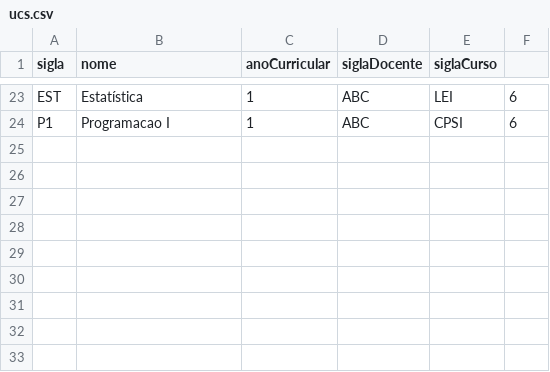
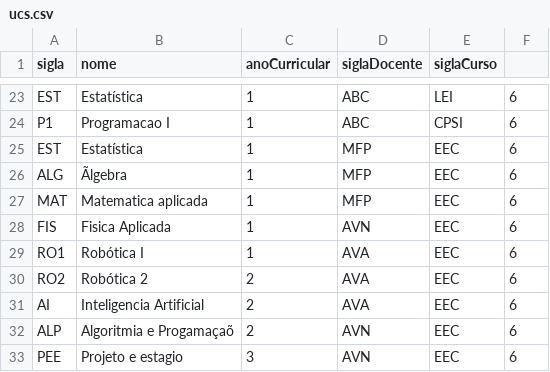
Before and after one commit to 1251943Levi/LP2-Grupo1, a CSV file: LP2-Grupo1/bd/ucs.csv, drawn as a sheet; only a part is shown, gaps mark what is left out.

```diff
--- a/LP2-Grupo1/bd/ucs.csv
+++ b/LP2-Grupo1/bd/ucs.csv
@@ -24 +24,10 @@ EST;Estatística;1;ABC;LEI;6
 P1;Programacao I;1;ABC;CPSI;6
+EST;Estatística;1;MFP;EEC;6
+ALG;Ãlgebra;1;MFP;EEC;6
+MAT;Matematica aplicada;1;MFP;EEC;6
+FIS;Fisica Aplicada;1;AVN;EEC;6
+RO1;Robótica I;1;AVA;EEC;6
+RO2;Robótica 2;2;AVA;EEC;6
+AI;Inteligencia Artificial;2;AVA;EEC;6
+ALP;Algoritmia e Progamaçaõ;2;AVN;EEC;6
+PEE;Projeto e estagio;3;AVN;EEC;6
```
Also changed, not shown: LP2-Grupo1/bd/credenciais.csv, LP2-Grupo1/bd/docentes.csv, 7 other files.
